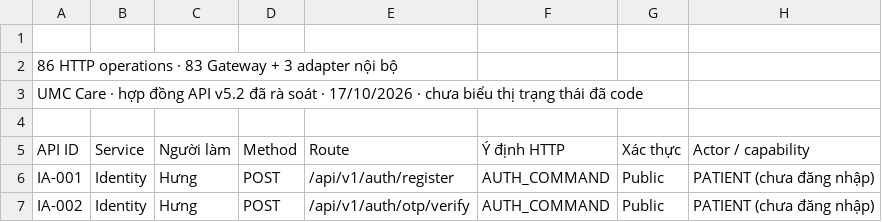
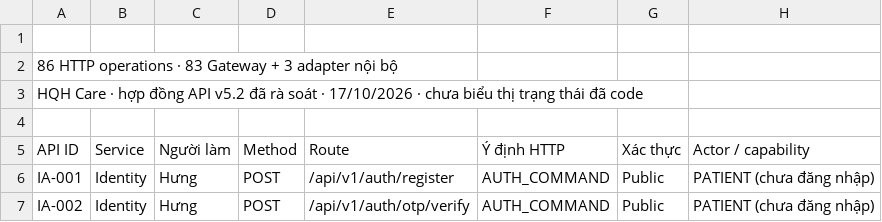
Before and after one commit to huyhcm2k5it/DoAn_PTPMHDV_Nhom5_PTITHCM, a CSV file: docs/HQH_Care_API_86_9_Service_v5_2 - 01_HTTP_86.csv (was docs/UMC_Care_API_86_9_Service_v5_2 - 01_HTTP_86.csv), drawn as a sheet; only a part is shown; the diff names each change by its address in the sheet, - before the commit and + after, or states it on an @@ line.

```diff
--- a/docs/UMC_Care_API_86_9_Service_v5_2 - 01_HTTP_86.csv
+++ b/docs/HQH_Care_API_86_9_Service_v5_2 - 01_HTTP_86.csv
-A3 (API ID): UMC Care ·…
+A3 (API ID): HQH Care ·…
```
Also changed, not shown: docs/HQH_Care_API_86_9_Service_v5_2 - 00_TongQuan.csv, docs/HQH_Care_API_86_9_Service_v5_2 - 02_ThamSo.csv, 56 other files.
